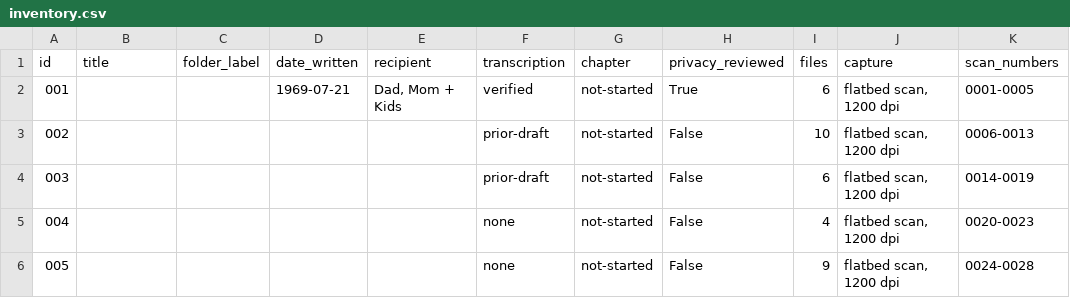
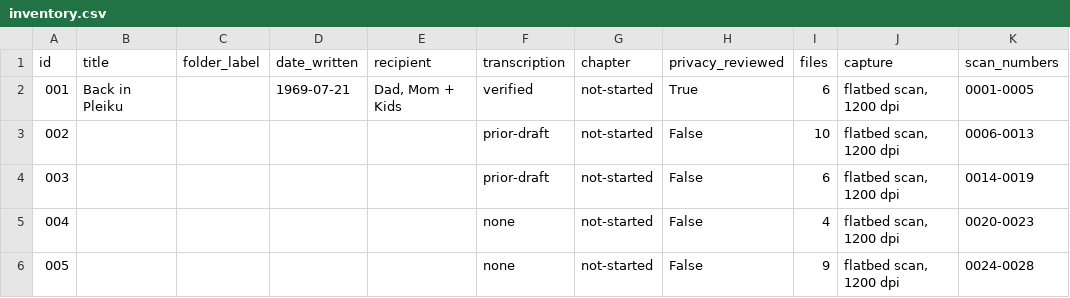
Before and after one commit to Jabudda/letters_from_vietnam, a CSV file: archive/inventory.csv, drawn as a sheet; only a part is shown; the diff names each change by its address in the sheet, - before the commit and + after, or states it on an @@ line.

```diff
--- a/archive/inventory.csv
+++ b/archive/inventory.csv
-B2 (title): (empty)
+B2 (title): Back in Pleiku
```
Also changed, not shown: 5 other files.
